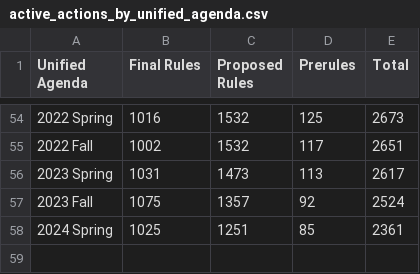
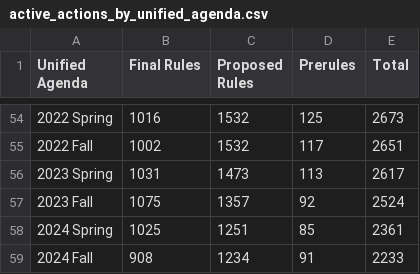
Before and after one commit to regulatorystudies/Reg-Stats, a CSV file: charts/data/active_actions_by_unified_agenda.csv, drawn as a sheet; only a part is shown, gaps mark what is left out; the diff names each change by its address in the sheet, - before the commit and + after, or states it on an @@ line.

Commit message:
Updated Unified Agenda data

```diff
--- a/charts/data/active_actions_by_unified_agenda.csv
+++ b/charts/data/active_actions_by_unified_agenda.csv
+row 59: 2024 Fall | 908 | 1234 | 91 | 2233
```
Also changed, not shown: data/ua_actions/active_actions_by_unified_agenda.csv, 3 other files.
